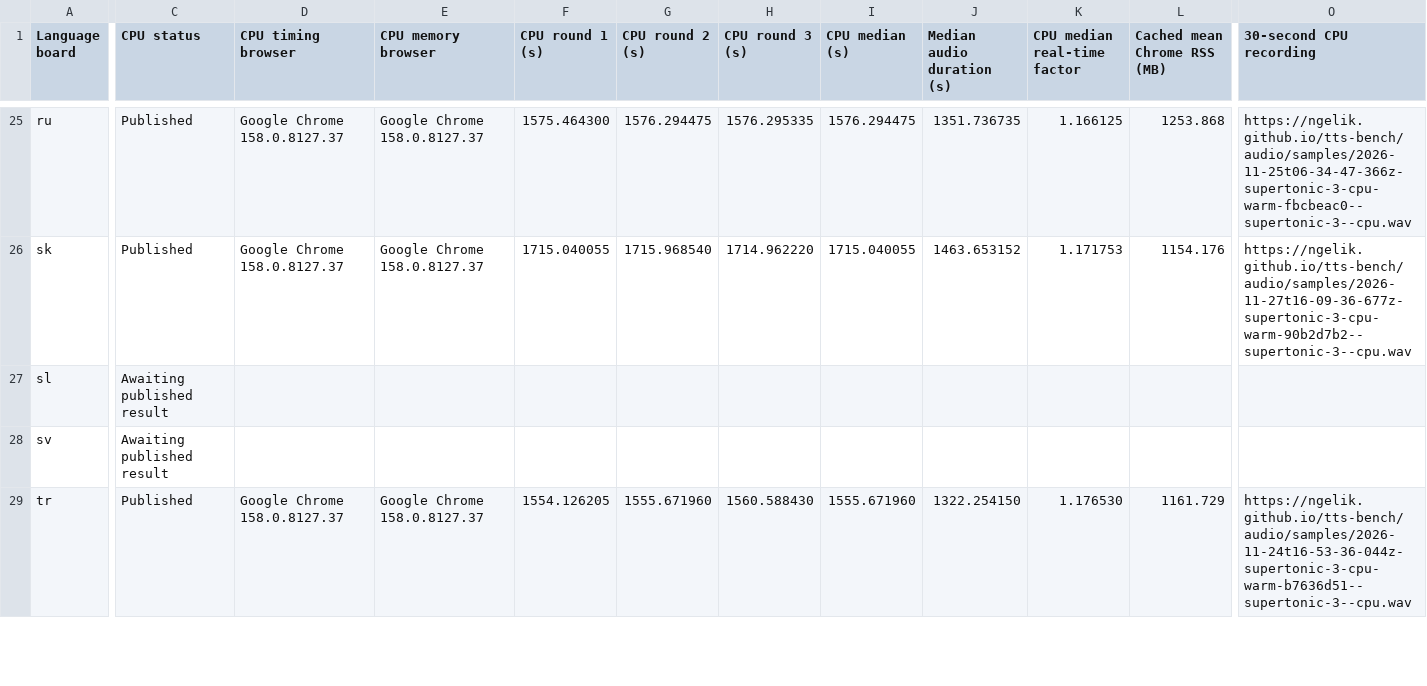
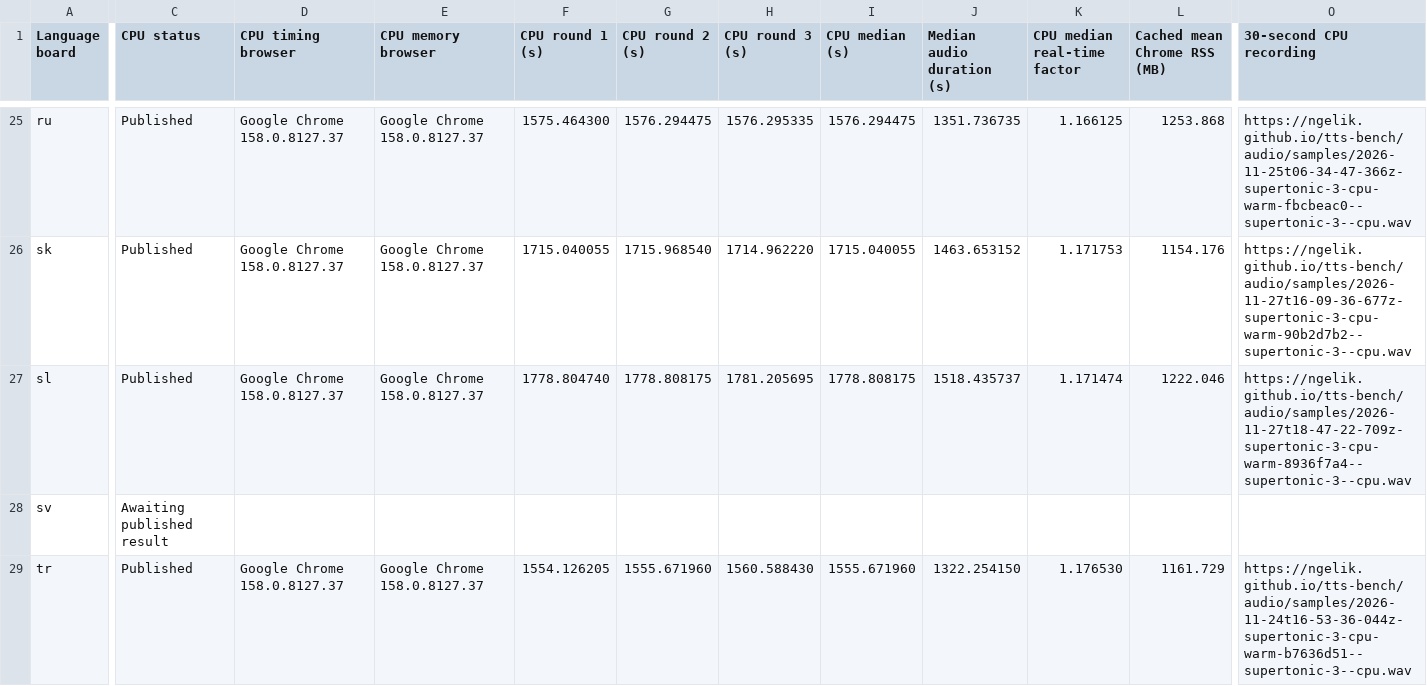
Before and after one commit to ngelik/tts-bench, a TSV file: docs/campaigns/supertonic-3/non-english-cpu-results.tsv, drawn as a sheet; only a part is shown, gaps mark what is left out; the diff covers the shown part only; the diff names each change by its address in the sheet, - before the commit and + after, or states it on an @@ line.

Commit message:
Publish Supertonic 3 CPU benchmarks for sl

```diff
--- a/docs/campaigns/supertonic-3/non-english-cpu-results.tsv
+++ b/docs/campaigns/supertonic-3/non-english-cpu-results.tsv
-C27 (CPU status): Awaiting published result
+C27 (CPU status): Published
-D27 (CPU timing browser): (empty)
+D27 (CPU timing browser): Google Chrome 158.0.8127.37
-E27 (CPU memory browser): (empty)
+E27 (CPU memory browser): Google Chrome 158.0.8127.37
-F27 (CPU round 1 (s)): (empty)
+F27 (CPU round 1 (s)): 1778.804740
-G27 (CPU round 2 (s)): (empty)
+G27 (CPU round 2 (s)): 1778.808175
-H27 (CPU round 3 (s)): (empty)
+H27 (CPU round 3 (s)): 1781.205695
-I27 (CPU median (s)): (empty)
+I27 (CPU median (s)): 1778.808175
-J27 (Median audio duration (s)): (empty)
+J27 (Median audio duration (s)): 1518.435737
-K27 (CPU median real-time factor): (empty)
+K27 (CPU median real-time factor): 1.171474
-L27 (Cached mean Chrome RSS (MB)): (empty)
+L27 (Cached mean Chrome RSS (MB)): 1222.046
-O27 (30-second CPU recording): (empty)
+O27 (30-second CPU recording): https://ngelik.github.io/tts-bench/audio/samples/2026-11-27t18-47-22-709z-supertonic-3-cpu-warm-8936f7a4--supertonic-3--cpu.wav
```
Also changed, not shown: 4 edited cells elsewhere in this file, 16 other files.
